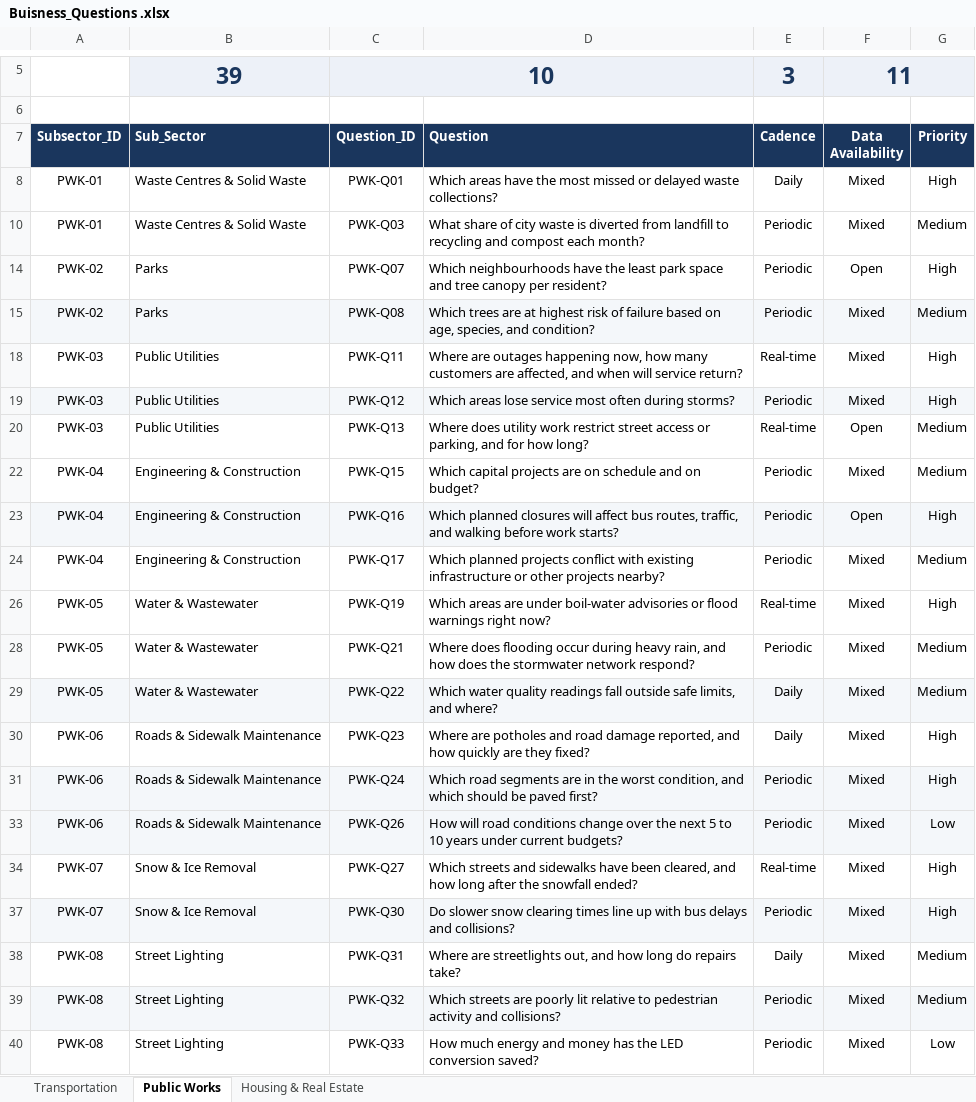
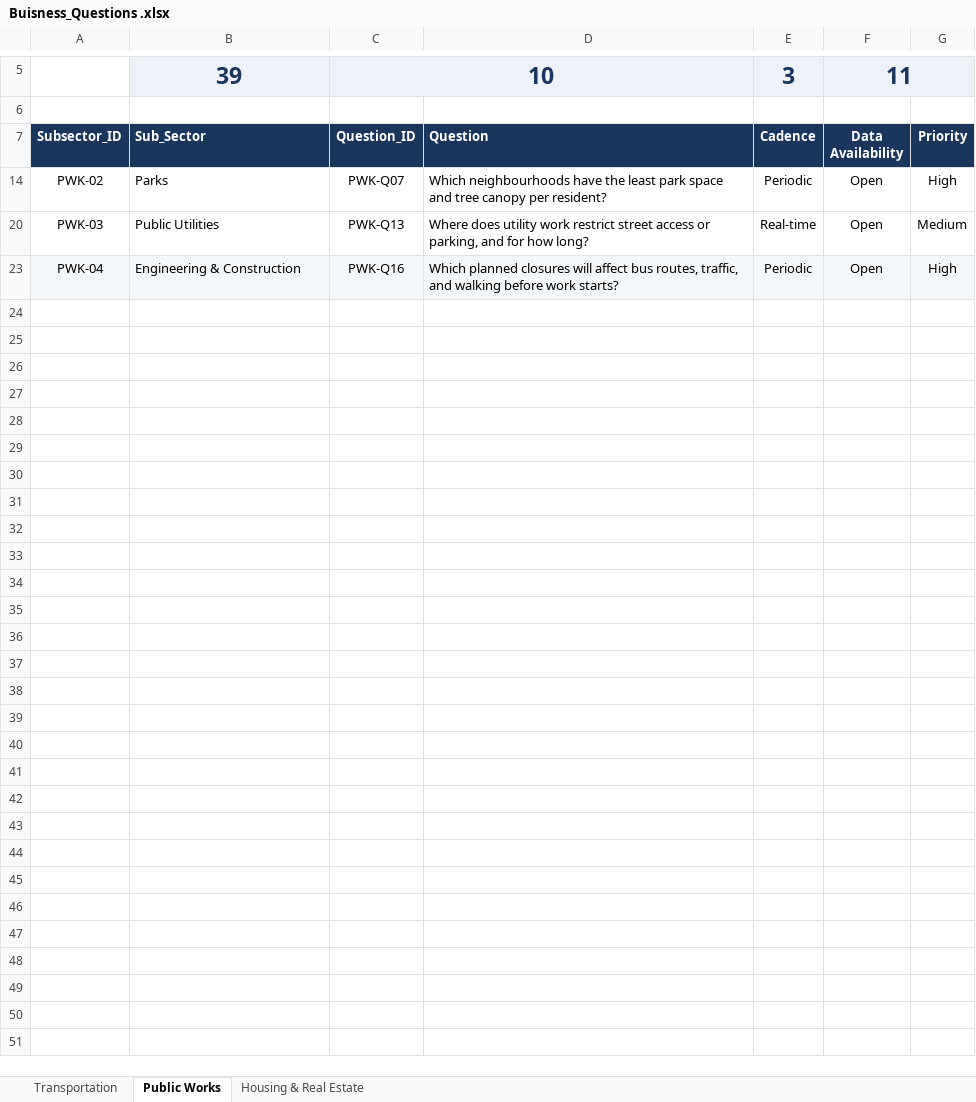
Before and after one commit to emmanuelebube13/halifax-twin-city, an Excel workbook: drive/01 Requirements and Domains/Buisness_Questions .xlsx, sheet Public Works, drawn as a sheet; only a part is shown, gaps mark what is left out; values as stored, in another font and other column widths than the file's, no borders; charts and pictures not drawn; the diff names each change by its address in the sheet, - before the commit and + after, or states it on an @@ line.

Commit message:
Sync from Google Drive (2026-11-25 21:01)

```diff
--- a/drive/01 Requirements and Domains/Buisness_Questions .xlsx (sheet Public Works)
+++ b/drive/01 Requirements and Domains/Buisness_Questions .xlsx (sheet Public Works)
@@ row 8 hidden: PWK-01 | Waste Centres & Solid Waste | PWK-Q01 | Which areas have the most missed or delayed waste collections? | Daily | Mixed | High @@
@@ row 10 hidden: PWK-01 | Waste Centres & Solid Waste | PWK-Q03 | What share of city waste is diverted from landfill to recycling and compost each month? | Periodic | Mixed | Medium @@
@@ row 15 hidden: PWK-02 | Parks | PWK-Q08 | Which trees are at highest risk of failure based on age, species, and condition? | Periodic | Mixed | Medium @@
@@ row 18 hidden: PWK-03 | Public Utilities | PWK-Q11 | Where are outages happening now, how many customers are affected, and when will service return? | Real-time | Mixed | High @@
@@ row 19 hidden: PWK-03 | Public Utilities | PWK-Q12 | Which areas lose service most often during storms? | Periodic | Mixed | High @@
@@ row 22 hidden: PWK-04 | Engineering & Construction | PWK-Q15 | Which capital projects are on schedule and on budget? | Periodic | Mixed | Medium @@
@@ row 24 hidden: PWK-04 | Engineering & Construction | PWK-Q17 | Which planned projects conflict with existing infrastructure or other projects nearby? | Periodic | Mixed | Medium @@
@@ row 26 hidden: PWK-05 | Water & Wastewater | PWK-Q19 | Which areas are under boil-water advisories or flood warnings right now? | Real-time | Mixed | High @@
@@ row 28 hidden: PWK-05 | Water & Wastewater | PWK-Q21 | Where does flooding occur during heavy rain, and how does the stormwater network respond? | Periodic | Mixed | Medium @@
@@ row 29 hidden: PWK-05 | Water & Wastewater | PWK-Q22 | Which water quality readings fall outside safe limits, and where? | Daily | Mixed | Medium @@
@@ row 30 hidden: PWK-06 | Roads & Sidewalk Maintenance | PWK-Q23 | Where are potholes and road damage reported, and how quickly are they fixed? | Daily | Mixed | High @@
@@ row 31 hidden: PWK-06 | Roads & Sidewalk Maintenance | PWK-Q24 | Which road segments are in the worst condition, and which should be paved first? | Periodic | Mixed | High @@
@@ row 33 hidden: PWK-06 | Roads & Sidewalk Maintenance | PWK-Q26 | How will road conditions change over the next 5 to 10 years under current budgets? | Periodic | Mixed | Low @@
@@ row 34 hidden: PWK-07 | Snow & Ice Removal | PWK-Q27 | Which streets and sidewalks have been cleared, and how long after the snowfall ended? | Real-time | Mixed | High @@
@@ row 37 hidden: PWK-07 | Snow & Ice Removal | PWK-Q30 | Do slower snow clearing times line up with bus delays and collisions? | Periodic | Mixed | High @@
@@ row 38 hidden: PWK-08 | Street Lighting | PWK-Q31 | Where are streetlights out, and how long do repairs take? | Daily | Mixed | Medium @@
@@ row 39 hidden: PWK-08 | Street Lighting | PWK-Q32 | Which streets are poorly lit relative to pedestrian activity and collisions? | Periodic | Mixed | Medium @@
@@ row 40 hidden: PWK-08 | Street Lighting | PWK-Q33 | How much energy and money has the LED conversion saved? | Periodic | Mixed | Low @@
```
Also changed, not shown: sheet Housing & Real Estate, 9 other files.
